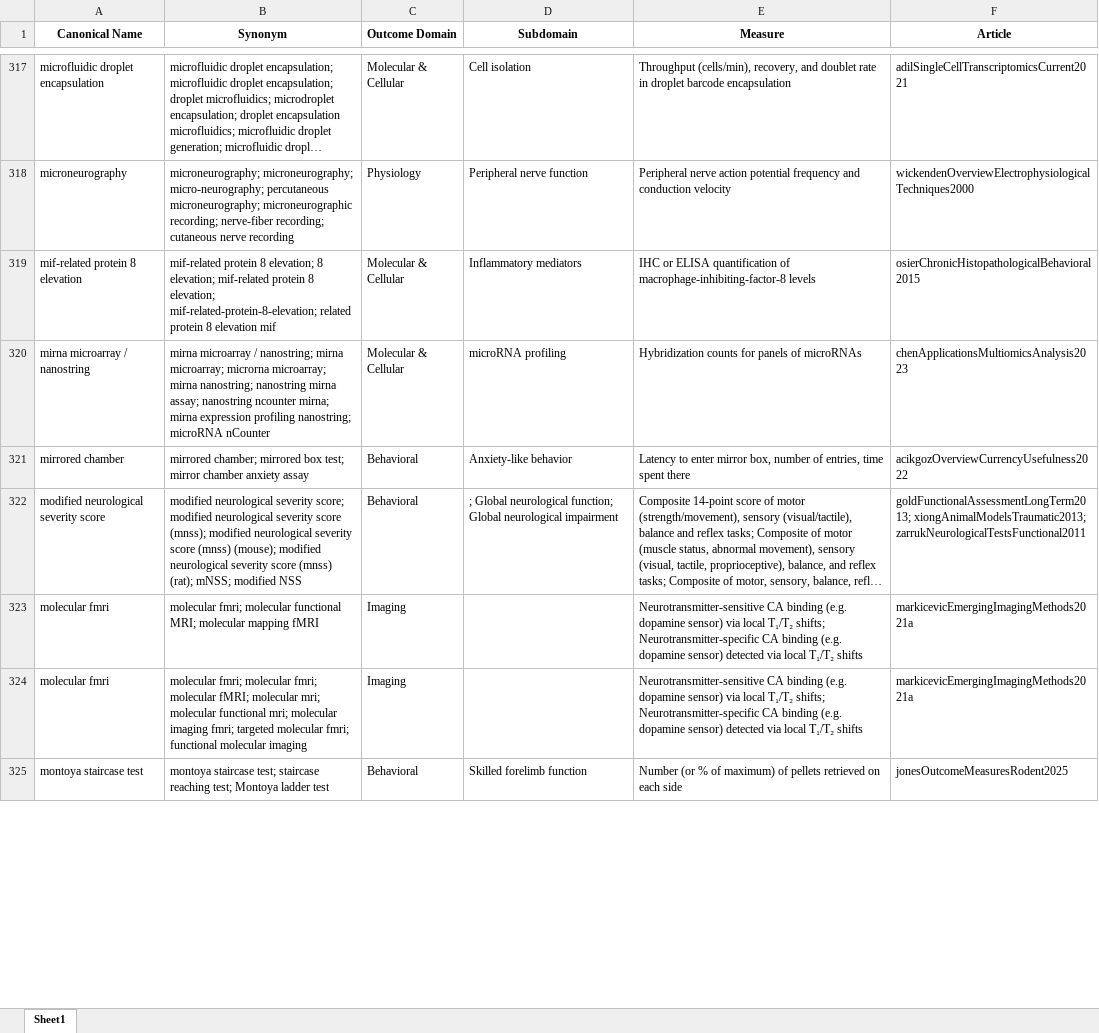
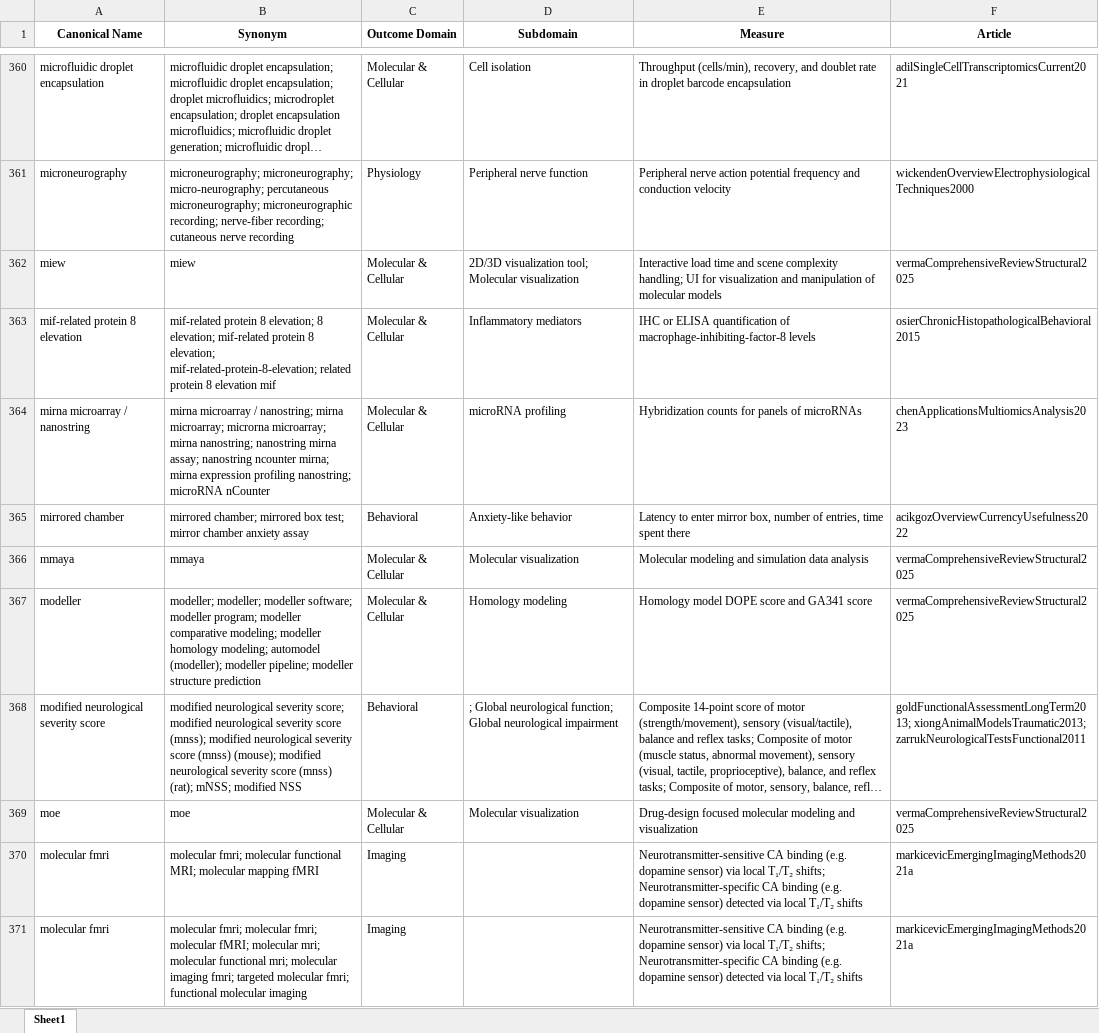
Before and after one commit to Ineichen-Group/Preclinical_DrugDisease_Translation_Pipeline, an Excel workbook: 03_IE_tasks/data/related/outcomes_endpoints/final_harmonized_with_enriched_synonyms.xlsx, sheet Sheet1, drawn as a sheet; only a part is shown, gaps mark what is left out; the shorter side is filled out with more unchanged rows; long unchanged cells end in …; values as stored, in another font and other column widths than the file's, no borders; the diff covers the shown part only; the diff names each change by its address in the sheet, - before the commit and + after, or states it on an @@ line.

Commit message:
latest endpoints docs

```diff
--- a/03_IE_tasks/data/related/outcomes_endpoints/final_harmonized_with_enriched_synonyms.xlsx (sheet Sheet1)
+++ b/03_IE_tasks/data/related/outcomes_endpoints/final_harmonized_with_enriched_synonyms.xlsx (sheet Sheet1)
+row 362: miew | miew | Molecular & Cellular | 2D/3D visualization tool; Molecular visualization | Interactive load time and scene complexity handling; UI for visualization and manipulation of molecular models | vermaComprehensiveReviewStructural2025
+row 366: mmaya | mmaya | Molecular & Cellular | Molecular visualization | Molecular modeling and simulation data analysis | vermaComprehensiveReviewStructural2025
+row 367: modeller | modeller; modeller; modeller software; modeller program; modeller comparative modeling; modeller homology modeling; automodel (modeller); modeller pipeline; modeller structure prediction | Molecular & Cellular | Homology modeling | Homology model DOPE score and GA341 score | vermaComprehensiveReviewStructural2025
+row 369: moe | moe | Molecular & Cellular | Molecular visualization | Drug-design focused molecular modeling and visualization | vermaComprehensiveReviewStructural2025
```
Also changed, not shown: 83 added rows and 6 edited cells elsewhere in this sheet, 03_IE_tasks/data/related/outcomes_endpoints/Endpoints_burrowsAnimalModelsMultiple2019.xlsx, 03_IE_tasks/data/related/outcomes_endpoints/Endpoints_guevaraSystematicReviewAnimalbased2022.xlsx, 5 other files.
